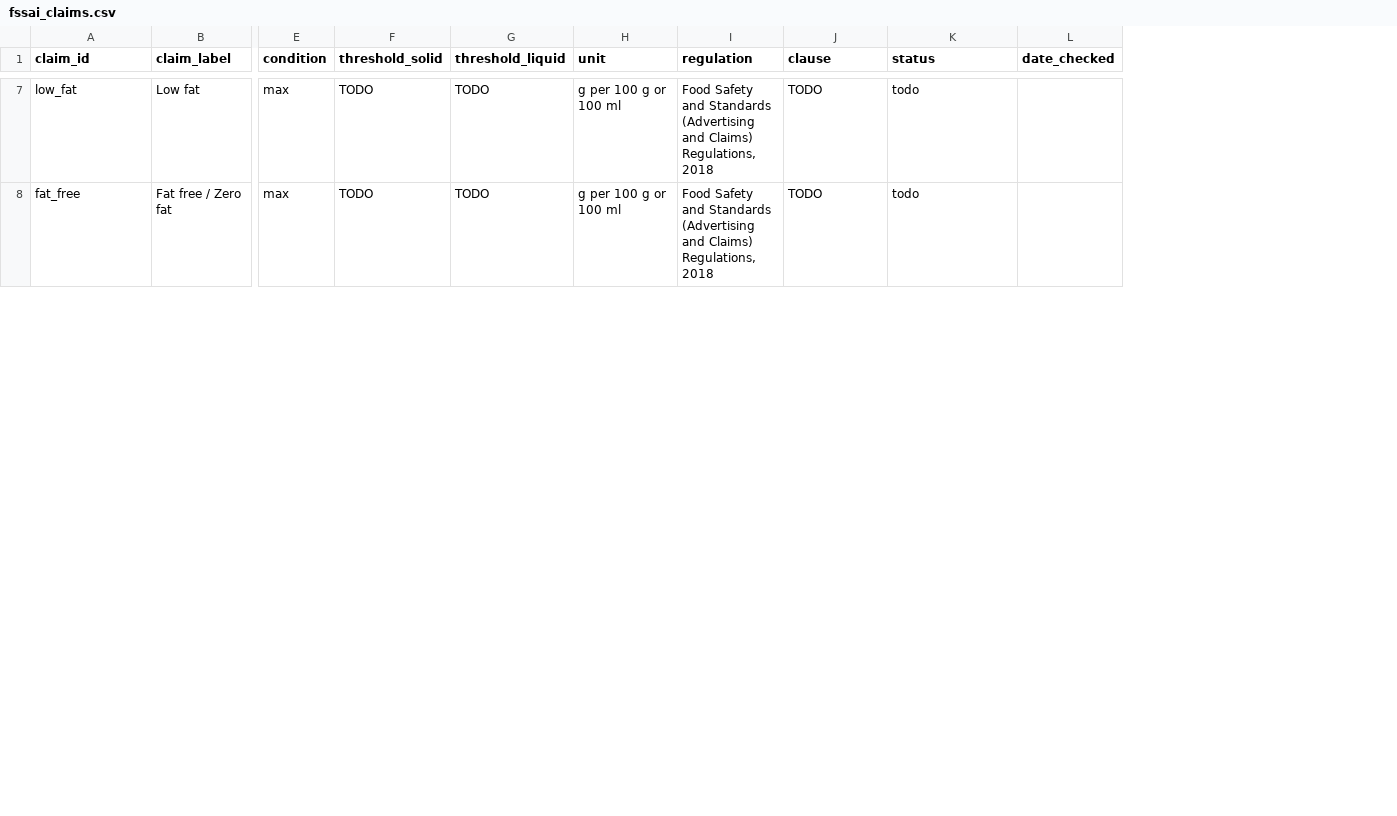
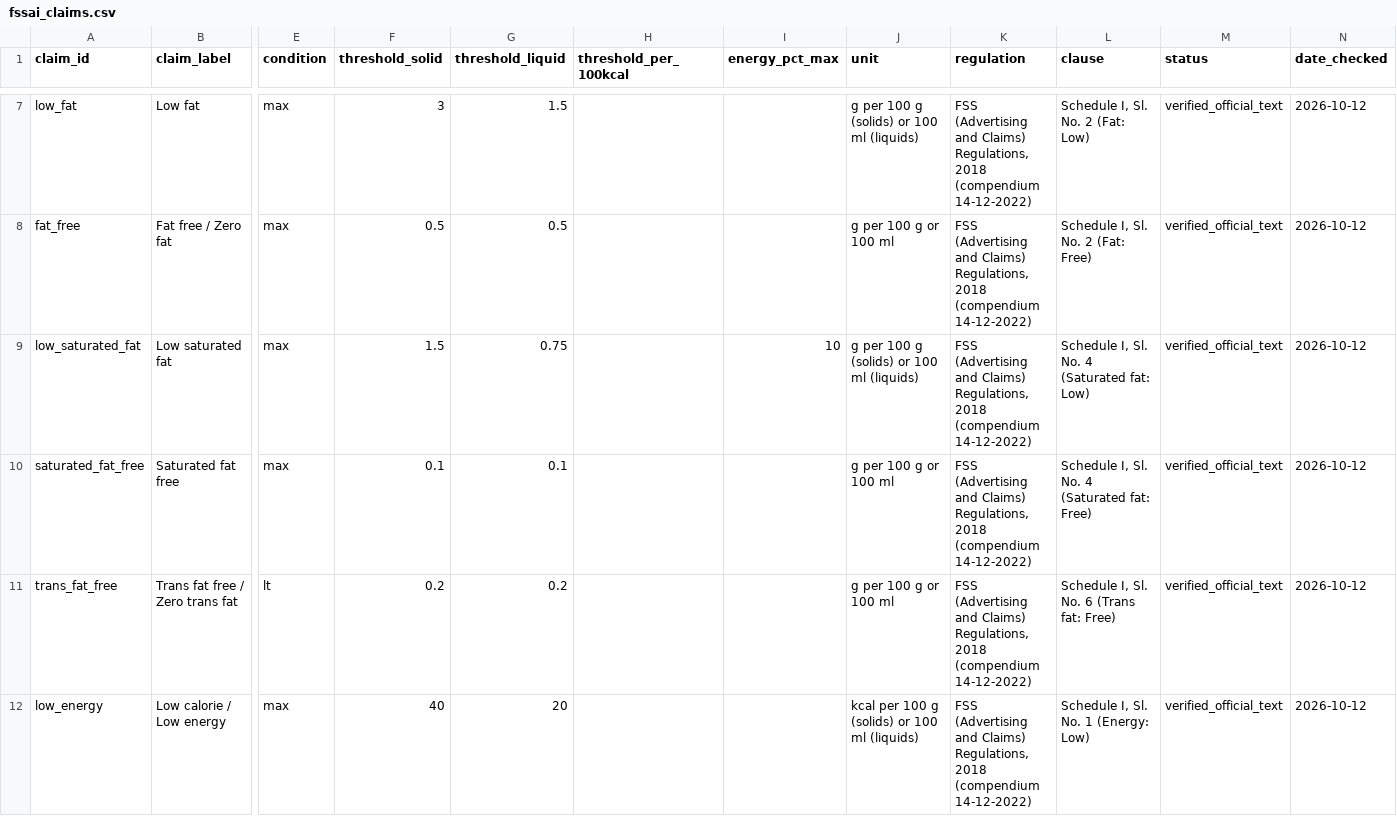
Before and after one commit to SNEHAJUYAL/packed-food-analysis-Minor-project-, a CSV file: data/reference/fssai_claims.csv, drawn as a sheet; only a part is shown, gaps mark what is left out; addresses are those after the commit; rows hold the shown columns only; the diff covers the shown part only; the diff names each change by its address in the sheet, - before the commit and + after, or states it on an @@ line.

```diff
--- a/data/reference/fssai_claims.csv
+++ b/data/reference/fssai_claims.csv
+column H (threshold_per_100kcal), empty
+column I (energy_pct_max), empty
-F7 (threshold_solid): TODO
+F7 (threshold_solid): 3
-G7 (threshold_liquid): TODO
+G7 (threshold_liquid): 1.5
-J7 (unit): g per 100 g or 100 ml
+J7 (unit): g per 100 g (solids) or 100 ml (liquids)
-K7:K8 (regulation): Food Safety and Standards (Advertising and Claims) Regulations, 2018
+K7:K8 (regulation): FSS (Advertising and Claims) Regulations, 2018 (compendium 14-12-2022)
-L7 (clause): TODO
+L7 (clause): Schedule I, Sl. No. 2 (Fat: Low)
-M7:M8 (status): todo
+M7:M8 (status): verified_official_text
-N7:N8 (date_checked): (empty)
+N7:N8 (date_checked): 2026-10-12
-F8 (threshold_solid): TODO
+F8 (threshold_solid): 0.5
-G8 (threshold_liquid): TODO
+G8 (threshold_liquid): 0.5
-L8 (clause): TODO
+L8 (clause): Schedule I, Sl. No. 2 (Fat: Free)
+row 9: low_saturated_fat | Low saturated fat | max | 1.5 | 0.75 |  | 10 | g per 100 g (solids) or 100 ml (liquids) | FSS (Advertising and Claims) Regulations, 2018 (compendium 14-12-2022) | Schedule I, Sl. No. 4 (Saturated fat: Low) | verified_official_text | 2026-10-12
+row 10: saturated_fat_free | Saturated fat free | max | 0.1 | 0.1 |  |  | g per 100 g or 100 ml | FSS (Advertising and Claims) Regulations, 2018 (compendium 14-12-2022) | Schedule I, Sl. No. 4 (Saturated fat: Free) | verified_official_text | 2026-10-12
+row 11: trans_fat_free | Trans fat free / Zero trans fat | lt | 0.2 | 0.2 |  |  | g per 100 g or 100 ml | FSS (Advertising and Claims) Regulations, 2018 (compendium 14-12-2022) | Schedule I, Sl. No. 6 (Trans fat: Free) | verified_official_text | 2026-10-12
+row 12: low_energy | Low calorie / Low energy | max | 40 | 20 |  |  | kcal per 100 g (solids) or 100 ml (liquids) | FSS (Advertising and Claims) Regulations, 2018 (compendium 14-12-2022) | Schedule I, Sl. No. 1 (Energy: Low) | verified_official_text | 2026-10-12
```
Also changed, not shown: 3 added rows and 69 edited cells elsewhere in this file, data/reference/fop_warning.csv, data/reference/thresholds.csv, 16 other files.
